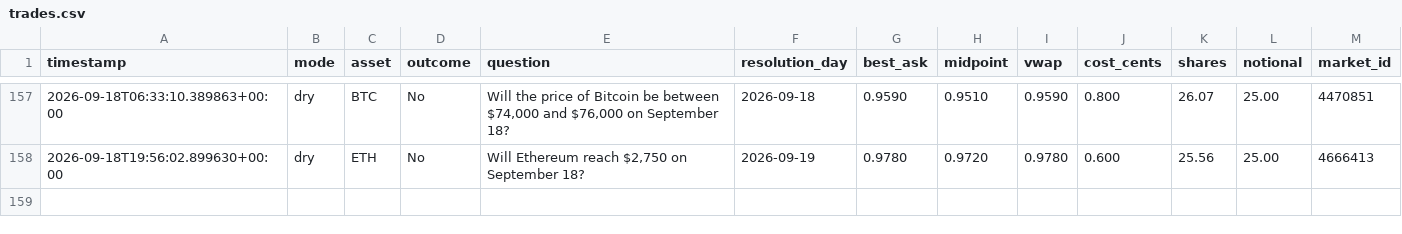
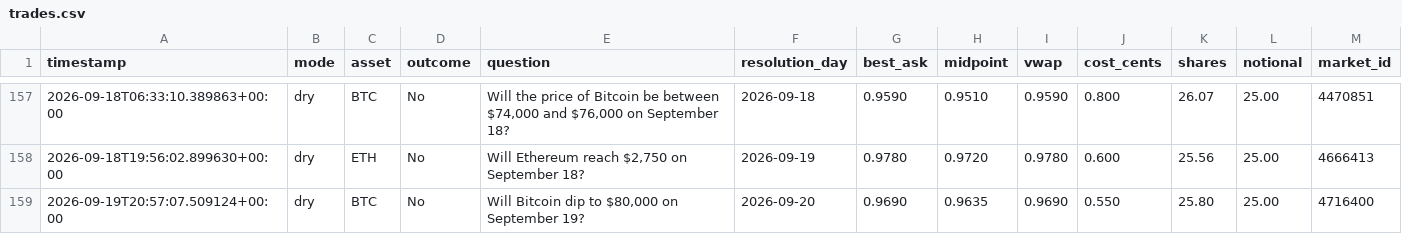
Before and after one commit to Roar-Coin/hindsight-bot, a CSV file: trades.csv, drawn as a sheet; only a part is shown, gaps mark what is left out.

```diff
--- a/trades.csv
+++ b/trades.csv
@@ -158 +158,2 @@ timestamp,mode,asset,outcome,question,resolution_day,best_ask,midpoint,vwap,cost
 2026-09-18T19:56:02.899630+00:00,dry,ETH,No,"Will Ethereum reach $2,750 on September 18?",2026-09-19,0.9780,0.9720,0.9780,0.600,25.56,25.00,4666413
+2026-09-19T20:57:07.509124+00:00,dry,BTC,No,"Will Bitcoin dip to $80,000 on September 19?",2026-09-20,0.9690,0.9635,0.9690,0.550,25.80,25.00,4716400
```
Also changed, not shown: 1 other file.
